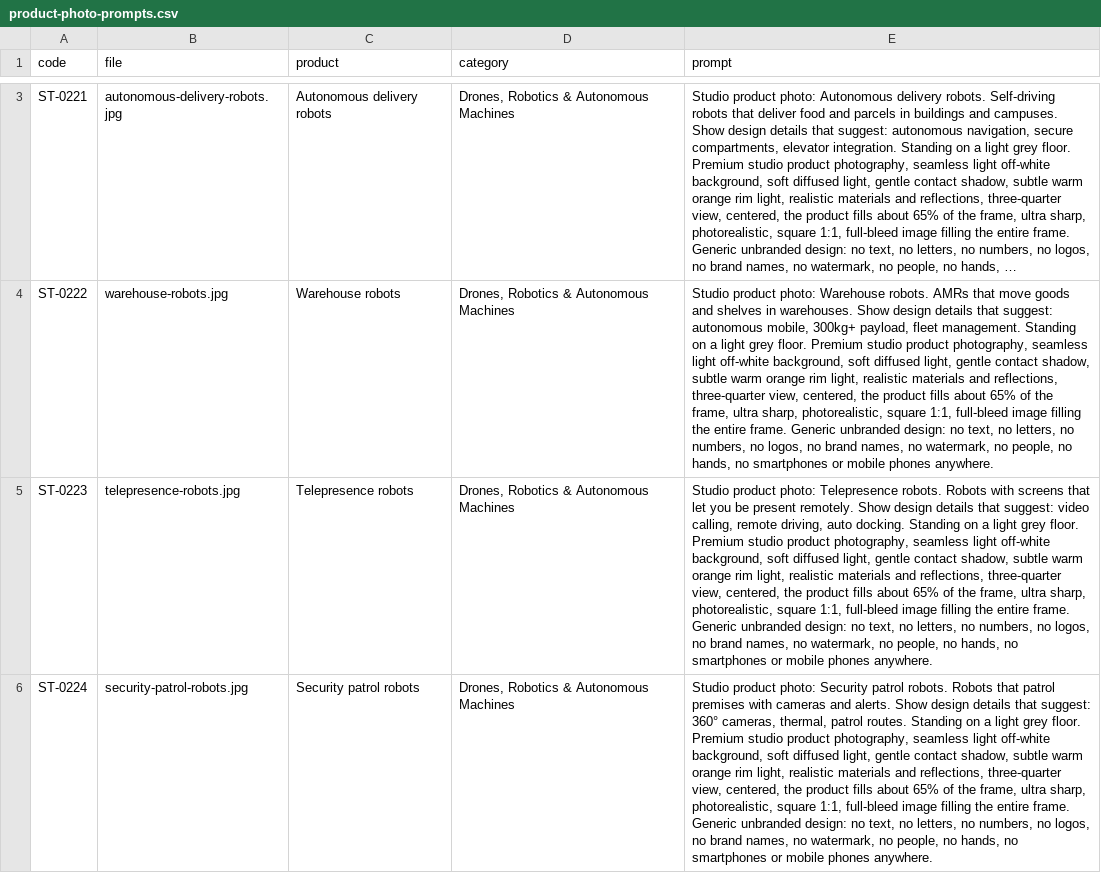
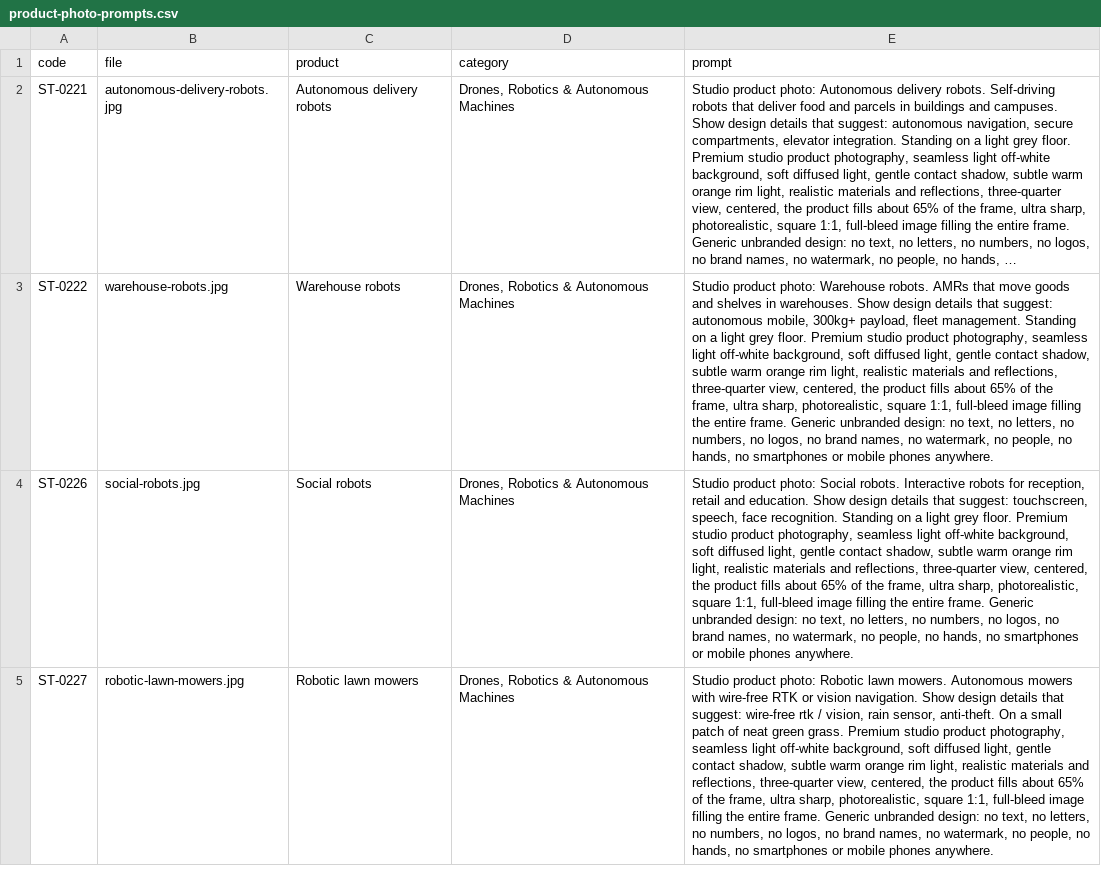
Before and after one commit to tahoor302-cloud/sikandartech, a CSV file: sikandartech/product-photo-prompts.csv, drawn as a sheet; only a part is shown, gaps mark what is left out; the shorter side is filled out with more unchanged rows; long unchanged cells end in …; the diff covers the shown part only; the diff names each change by its address in the sheet, - before the commit and + after, or states it on an @@ line.

```diff
--- a/sikandartech/product-photo-prompts.csv
+++ b/sikandartech/product-photo-prompts.csv
-row 5: ST-0223 | telepresence-robots.jpg | Telepresence robots | Drones, Robotics & Autonomous Machines | Studio product photo: Telepresence robots. Robots with screens that let you be present remotely. Show design details that suggest: video calling, remote driving, auto docking. Standing on a light grey floor. Premium studio product photography, seamless light off-white background, soft diffused light, gentle contact shadow, subtle warm orange rim light, realistic materials and reflections, three-quarter view, centered, the product fills about 65% of the frame, ultra sharp, photorealistic, square 1:1, full-bleed image filling the entire frame. Generic unbranded design: no text, no letters, no numbers, no logos, no brand names, no watermark, no people, no hands, no smartphones or mobile phones anywhere.
-row 6: ST-0224 | security-patrol-robots.jpg | Security patrol robots | Drones, Robotics & Autonomous Machines | Studio product photo: Security patrol robots. Robots that patrol premises with cameras and alerts. Show design details that suggest: 360° cameras, thermal, patrol routes. Standing on a light grey floor. Premium studio product photography, seamless light off-white background, soft diffused light, gentle contact shadow, subtle warm orange rim light, realistic materials and reflections, three-quarter view, centered, the product fills about 65% of the frame, ultra sharp, photorealistic, square 1:1, full-bleed image filling the entire frame. Generic unbranded design: no text, no letters, no numbers, no logos, no brand names, no watermark, no people, no hands, no smartphones or mobile phones anywhere.
```
Also changed, not shown: 2 removed rows elsewhere in this file, 6 other files.
